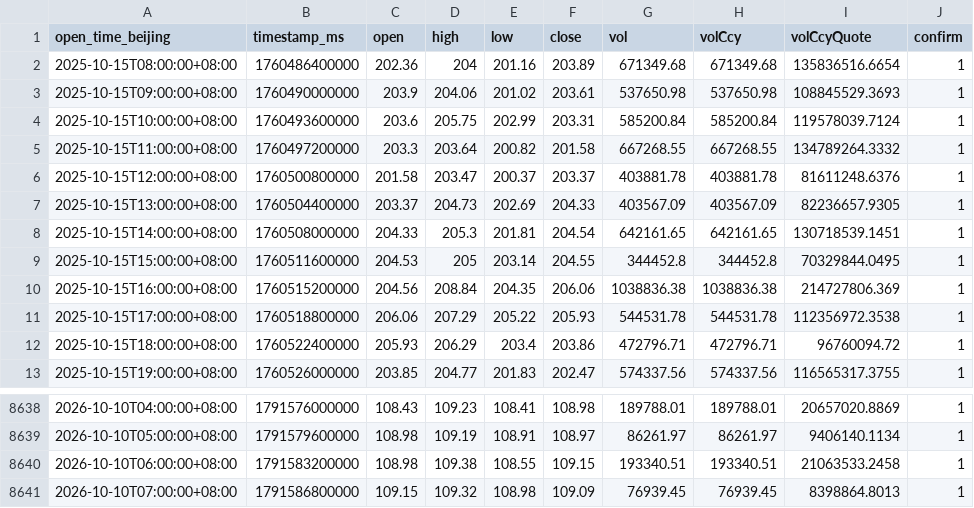
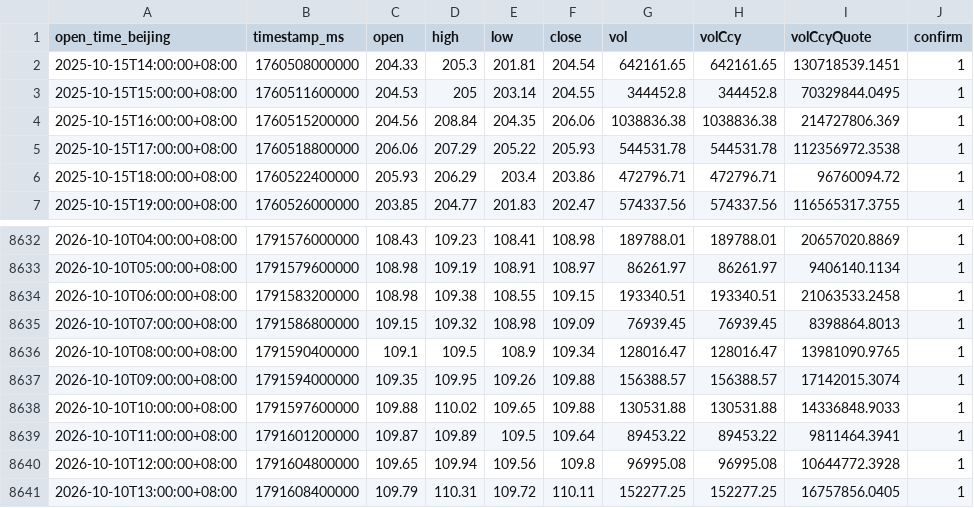
Before and after one commit to JAB18999/Sol_disk, a CSV file: SOL-USDT-SWAP_1H_8640_confirmed.csv, drawn as a sheet; only a part is shown, gaps mark what is left out; removed rows and columns are numbered as before the commit, all else as after; the diff names each change by its address in the sheet, - before the commit and + after, or states it on an @@ line.

```diff
--- a/SOL-USDT-SWAP_1H_8640_confirmed.csv
+++ b/SOL-USDT-SWAP_1H_8640_confirmed.csv
-row 2: 2025-10-15T08:00:00+08:00 | 1760486400000 | 202.36 | 204 | 201.16 | 203.89 | 671349.68 | 671349.68 | 135836516.6654 | 1
-row 3: 2025-10-15T09:00:00+08:00 | 1760490000000 | 203.9 | 204.06 | 201.02 | 203.61 | 537650.98 | 537650.98 | 108845529.3693 | 1
-row 4: 2025-10-15T10:00:00+08:00 | 1760493600000 | 203.6 | 205.75 | 202.99 | 203.31 | 585200.84 | 585200.84 | 119578039.7124 | 1
-row 5: 2025-10-15T11:00:00+08:00 | 1760497200000 | 203.3 | 203.64 | 200.82 | 201.58 | 667268.55 | 667268.55 | 134789264.3332 | 1
-row 6: 2025-10-15T12:00:00+08:00 | 1760500800000 | 201.58 | 203.47 | 200.37 | 203.37 | 403881.78 | 403881.78 | 81611248.6376 | 1
-row 7: 2025-10-15T13:00:00+08:00 | 1760504400000 | 203.37 | 204.73 | 202.69 | 204.33 | 403567.09 | 403567.09 | 82236657.9305 | 1
+row 8636: 2026-10-10T08:00:00+08:00 | 1791590400000 | 109.1 | 109.5 | 108.9 | 109.34 | 128016.47 | 128016.47 | 13981090.9765 | 1
+row 8637: 2026-10-10T09:00:00+08:00 | 1791594000000 | 109.35 | 109.95 | 109.26 | 109.88 | 156388.57 | 156388.57 | 17142015.3074 | 1
+row 8638: 2026-10-10T10:00:00+08:00 | 1791597600000 | 109.88 | 110.02 | 109.65 | 109.88 | 130531.88 | 130531.88 | 14336848.9033 | 1
+row 8639: 2026-10-10T11:00:00+08:00 | 1791601200000 | 109.87 | 109.89 | 109.5 | 109.64 | 89453.22 | 89453.22 | 9811464.3941 | 1
+row 8640: 2026-10-10T12:00:00+08:00 | 1791604800000 | 109.65 | 109.94 | 109.56 | 109.8 | 96995.08 | 96995.08 | 10644772.3928 | 1
+row 8641: 2026-10-10T13:00:00+08:00 | 1791608400000 | 109.79 | 110.31 | 109.72 | 110.11 | 152277.25 | 152277.25 | 16757856.0405 | 1
```
Also changed, not shown: 1 other file.
